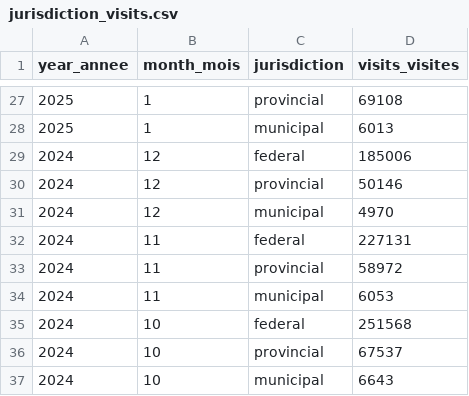
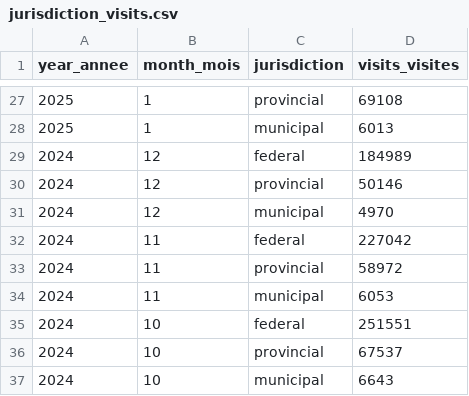
Before and after one commit to open-data/analytics-corporate-reporting, a CSV file: JURISDICTION_ANALYTICS_REPORT/jurisdiction_visits.csv, drawn as a sheet; only a part is shown, gaps mark what is left out; the diff covers the shown part only.

```diff
--- a/JURISDICTION_ANALYTICS_REPORT/jurisdiction_visits.csv
+++ b/JURISDICTION_ANALYTICS_REPORT/jurisdiction_visits.csv
@@ -28,9 +28,9 @@ year_annee,month_mois,jurisdiction,visits_visites
 2025,1,municipal,6013
-2024,12,federal,185006
+2024,12,federal,184989
 2024,12,provincial,50146
 2024,12,municipal,4970
-2024,11,federal,227131
+2024,11,federal,227042
 2024,11,provincial,58972
 2024,11,municipal,6053
-2024,10,federal,251568
+2024,10,federal,251551
 2024,10,provincial,67537
```
Also changed, not shown: 9 edited cells elsewhere in this file, JURISDICTION_ANALYTICS_REPORT/jurisdiction_dl.csv, 1 other file.
